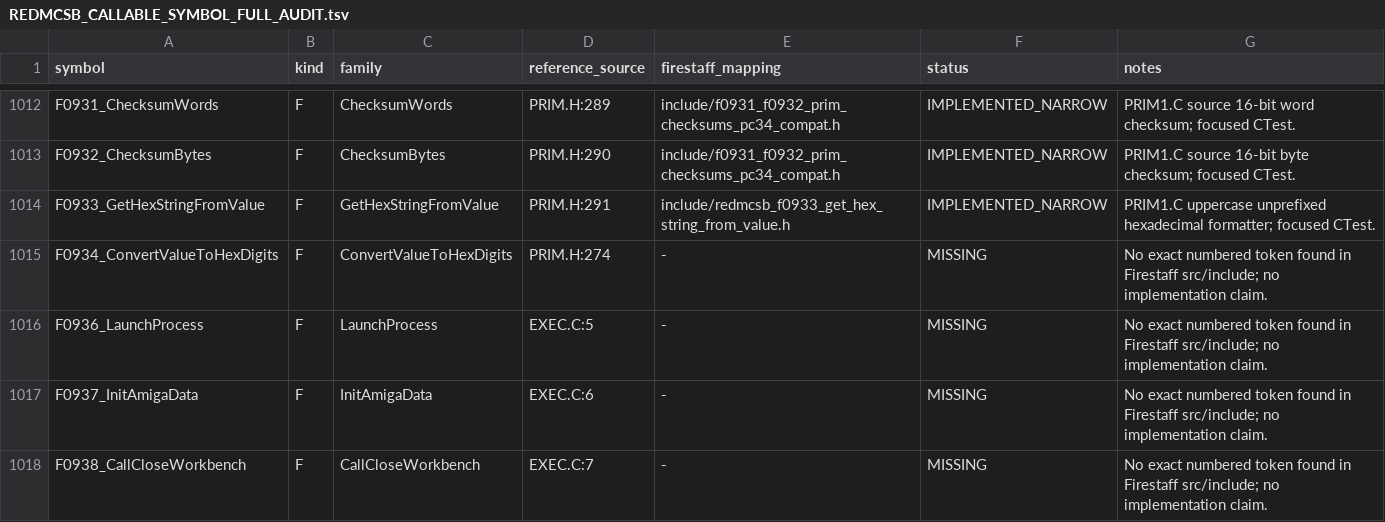
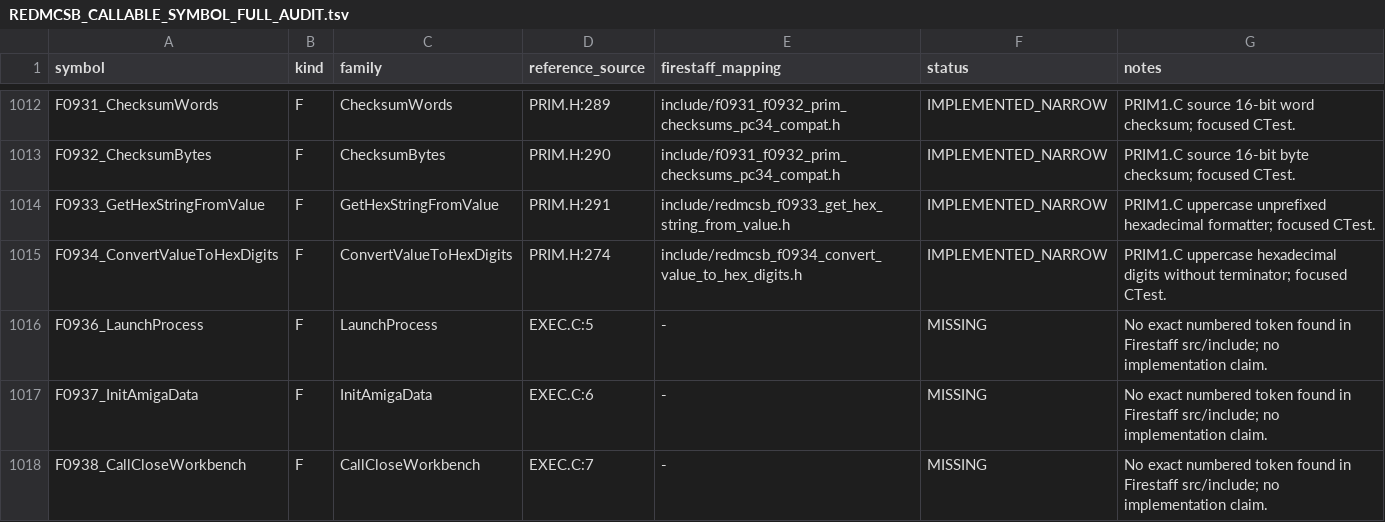
Before and after one commit to yeager/firestaff, a TSV file: docs/reference/audits/REDMCSB_CALLABLE_SYMBOL_FULL_AUDIT.tsv, drawn as a sheet; only a part is shown, gaps mark what is left out.

```diff
--- a/docs/reference/audits/REDMCSB_CALLABLE_SYMBOL_FULL_AUDIT.tsv
+++ b/docs/reference/audits/REDMCSB_CALLABLE_SYMBOL_FULL_AUDIT.tsv
@@ -1014,3 +1014,3 @@ F0932_ChecksumBytes	F	ChecksumBytes	PRIM.H:290	include/f0931_f0932_prim_checksum
 F0933_GetHexStringFromValue	F	GetHexStringFromValue	PRIM.H:291	include/redmcsb_f0933_get_hex_string_from_value.h	IMPLEMENTED_NARROW	PRIM1.C uppercase unprefixed hexadecimal formatter; focused CTest.
-F0934_ConvertValueToHexDigits	F	ConvertValueToHexDigits	PRIM.H:274	-	MISSING	No exact numbered token found in Firestaff src/include; no implementation claim.
+F0934_ConvertValueToHexDigits	F	ConvertValueToHexDigits	PRIM.H:274	include/redmcsb_f0934_convert_value_to_hex_digits.h	IMPLEMENTED_NARROW	PRIM1.C uppercase hexadecimal digits without terminator; focused CTest.
 F0936_LaunchProcess	F	LaunchProcess	EXEC.C:5	-	MISSING	No exact numbered token found in Firestaff src/include; no implementation claim.
```
Also changed, not shown: 3 other files.
